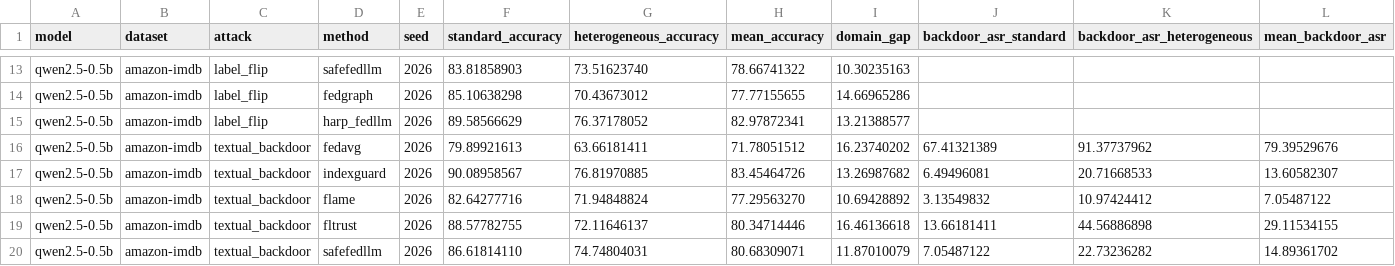
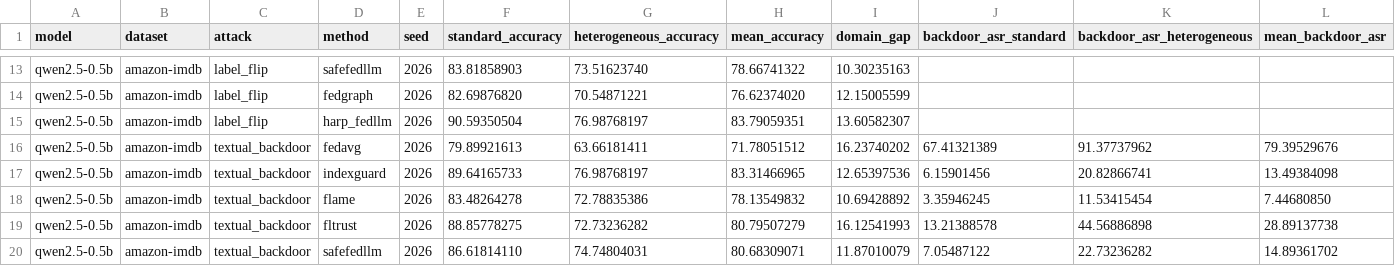
Before and after one commit to Dihaoda/FedSApro, a CSV file: reports/harp_fedllm_study_v1/group1_qwen05_amazon_imdb.csv, drawn as a sheet; only a part is shown, gaps mark what is left out; the diff covers the shown part only; the diff names each change by its address in the sheet, - before the commit and + after, or states it on an @@ line.

```diff
--- a/reports/harp_fedllm_study_v1/group1_qwen05_amazon_imdb.csv
+++ b/reports/harp_fedllm_study_v1/group1_qwen05_amazon_imdb.csv
-F14 (standard_accuracy): 85.10638298
+F14 (standard_accuracy): 82.69876820
-G14 (heterogeneous_accuracy): 70.43673012
+G14 (heterogeneous_accuracy): 70.54871221
-H14 (mean_accuracy): 77.77155655
+H14 (mean_accuracy): 76.62374020
-I14 (domain_gap): 14.66965286
+I14 (domain_gap): 12.15005599
-F15 (standard_accuracy): 89.58566629
+F15 (standard_accuracy): 90.59350504
-G15 (heterogeneous_accuracy): 76.37178052
+G15 (heterogeneous_accuracy): 76.98768197
-H15 (mean_accuracy): 82.97872341
+H15 (mean_accuracy): 83.79059351
-I15 (domain_gap): 13.21388577
+I15 (domain_gap): 13.60582307
-F17 (standard_accuracy): 90.08958567
+F17 (standard_accuracy): 89.64165733
-G17 (heterogeneous_accuracy): 76.81970885
+G17 (heterogeneous_accuracy): 76.98768197
-H17 (mean_accuracy): 83.45464726
+H17 (mean_accuracy): 83.31466965
-I17 (domain_gap): 13.26987682
+I17 (domain_gap): 12.65397536
-J17 (backdoor_asr_standard): 6.49496081
+J17 (backdoor_asr_standard): 6.15901456
-K17 (backdoor_asr_heterogeneous): 20.71668533
+K17 (backdoor_asr_heterogeneous): 20.82866741
-L17 (mean_backdoor_asr): 13.60582307
+L17 (mean_backdoor_asr): 13.49384098
-F18 (standard_accuracy): 82.64277716
+F18 (standard_accuracy): 83.48264278
-G18 (heterogeneous_accuracy): 71.94848824
+G18 (heterogeneous_accuracy): 72.78835386
-H18 (mean_accuracy): 77.29563270
+H18 (mean_accuracy): 78.13549832
-J18 (backdoor_asr_standard): 3.13549832
+J18 (backdoor_asr_standard): 3.35946245
-K18 (backdoor_asr_heterogeneous): 10.97424412
+K18 (backdoor_asr_heterogeneous): 11.53415454
-L18 (mean_backdoor_asr): 7.05487122
+L18 (mean_backdoor_asr): 7.44680850
-F19 (standard_accuracy): 88.57782755
+F19 (standard_accuracy): 88.85778275
-G19 (heterogeneous_accuracy): 72.11646137
+G19 (heterogeneous_accuracy): 72.73236282
-H19 (mean_accuracy): 80.34714446
+H19 (mean_accuracy): 80.79507279
-I19 (domain_gap): 16.46136618
+I19 (domain_gap): 16.12541993
-J19 (backdoor_asr_standard): 13.66181411
+J19 (backdoor_asr_standard): 13.21388578
-L19 (mean_backdoor_asr): 29.11534155
+L19 (mean_backdoor_asr): 28.89137738
```
Also changed, not shown: 44 edited cells elsewhere in this file.
